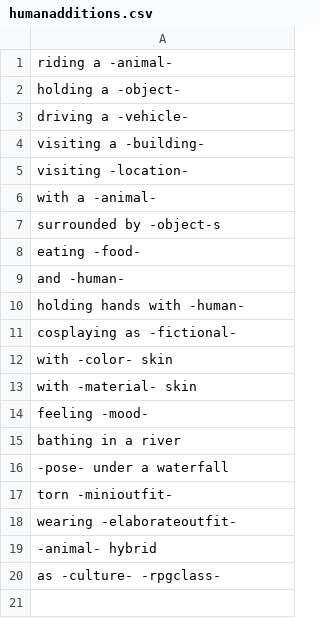
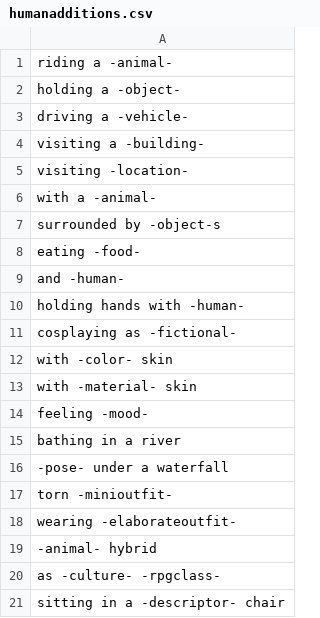
Before and after one commit to AIrjen/OneButtonPrompt, a CSV file: csvfiles/special_lists/humanadditions.csv, drawn as a sheet.

```diff
--- a/csvfiles/special_lists/humanadditions.csv
+++ b/csvfiles/special_lists/humanadditions.csv
@@ -20 +20,2 @@ wearing -elaborateoutfit-
 as -culture- -rpgclass-
+sitting in a -descriptor- chair
```
Also changed, not shown: csvfiles/shotsizes.csv, 2 other files.
